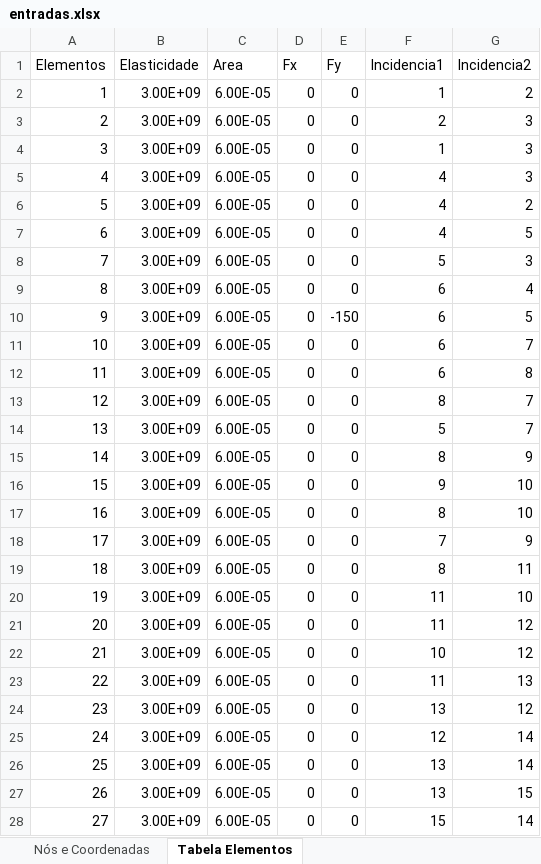
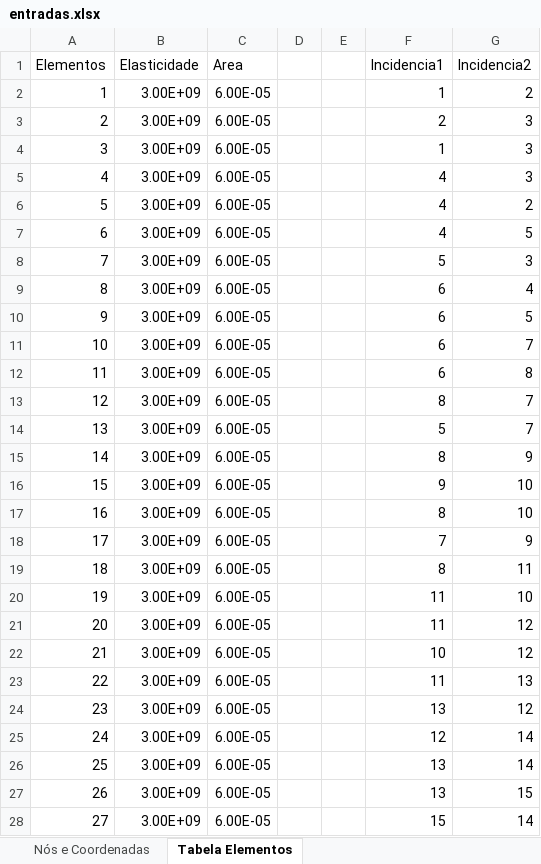
Before and after one commit to andersonjuIiao/TransCal-P2, an Excel workbook: entradas.xlsx, sheet Tabela Elementos, drawn as a sheet; only a part is shown; values as stored, in another font and other column widths than the file's, no borders; the diff covers the shown part only; the diff names each change by its address in the sheet, - before the commit and + after, or states it on an @@ line.

```diff
--- a/entradas.xlsx (sheet Tabela Elementos)
+++ b/entradas.xlsx (sheet Tabela Elementos)
-D1: Fx
+D1: (empty)
-E1: Fy
+E1: (empty)
-D2:D28: 0
+D2:D28: (empty)
-E2:E9: 0
+E2:E9: (empty)
-E10: -150
+E10: (empty)
-E11:E28: 0
+E11:E28: (empty)
```
Also changed, not shown: 16 edited cells elsewhere in this sheet, sheet Nós e Coordenadas, 1 other file.
